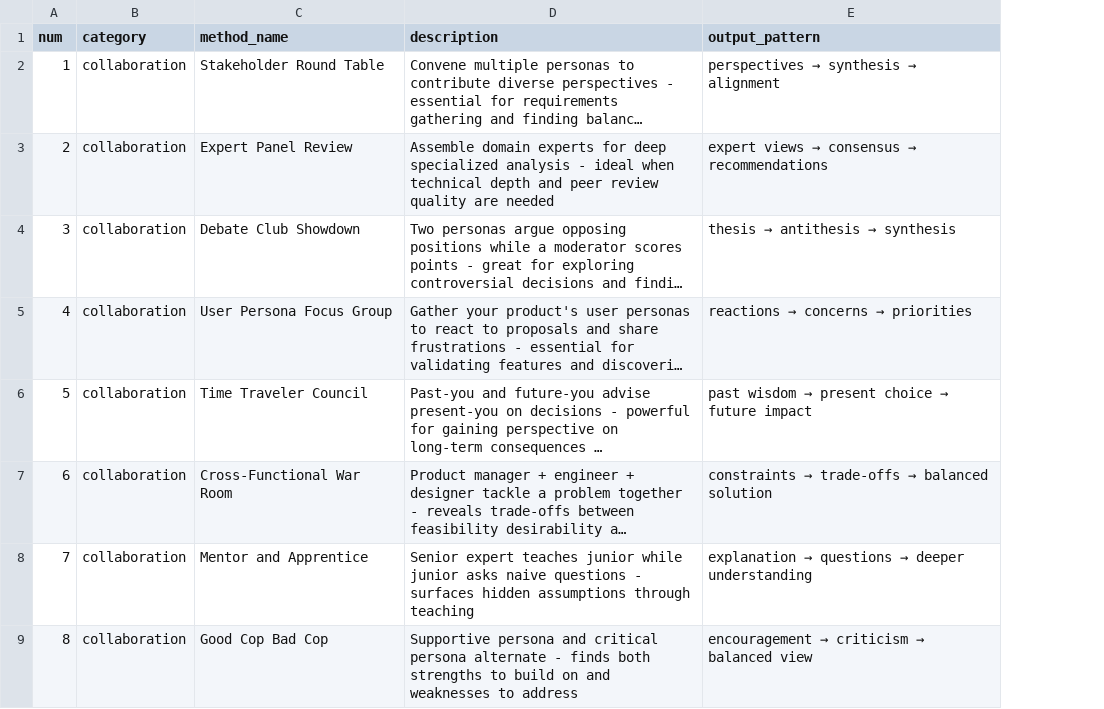
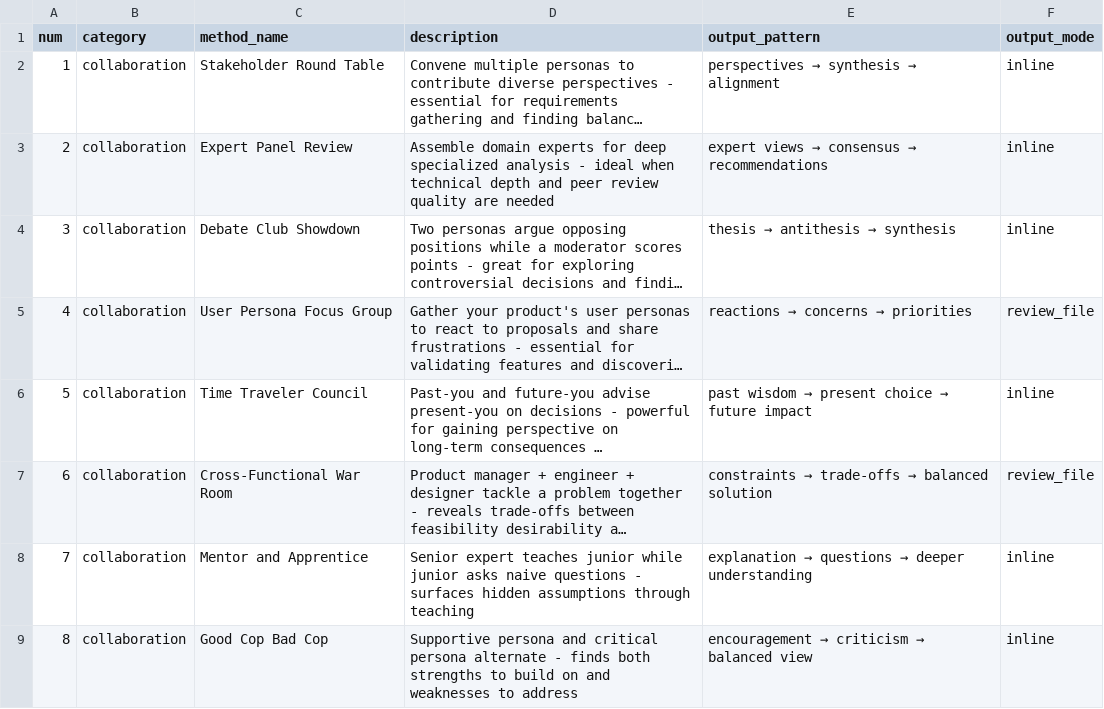
Before and after one commit to BindiMaps/sensory-guide, a CSV file: _bmad/core/workflows/advanced-elicitation/methods.csv, drawn as a sheet; only a part is shown; long unchanged cells end in …; the diff names each change by its address in the sheet, - before the commit and + after, or states it on an @@ line.

```diff
--- a/_bmad/core/workflows/advanced-elicitation/methods.csv
+++ b/_bmad/core/workflows/advanced-elicitation/methods.csv
+column F (output_mode), rows 2-9: inline | inline | inline | review_file | inline | review_file | inline | inline
```
Also changed, not shown: 6 other files.
